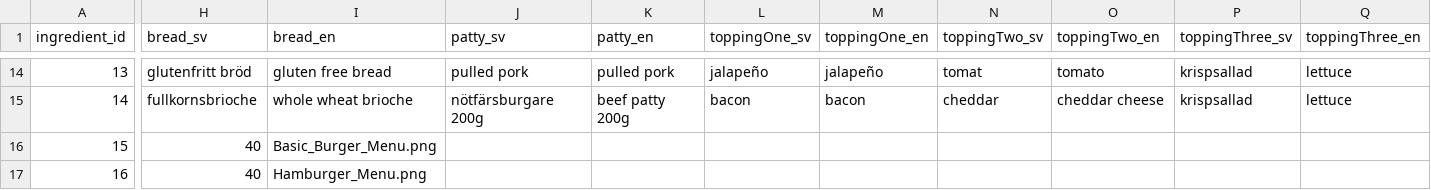
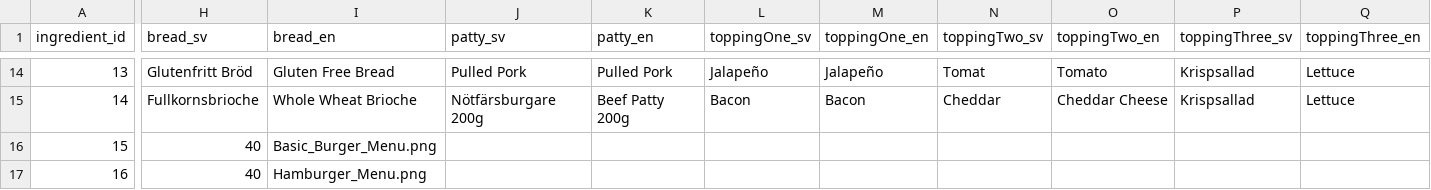
Before and after one commit to kevpeng/burger-skeleton, a CSV file: data/premades.csv, drawn as a sheet; only a part is shown, gaps mark what is left out; the diff covers the shown part only; the diff names each change by its address in the sheet, - before the commit and + after, or states it on an @@ line.

```diff
--- a/data/premades.csv
+++ b/data/premades.csv
-H14 (bread_sv): glutenfritt bröd
+H14 (bread_sv): Glutenfritt Bröd
-I14 (bread_en): gluten free bread
+I14 (bread_en): Gluten Free Bread
-J14 (patty_sv): pulled pork
+J14 (patty_sv): Pulled Pork
-K14 (patty_en): pulled pork
+K14 (patty_en): Pulled Pork
-L14 (toppingOne_sv): jalapeño
+L14 (toppingOne_sv): Jalapeño
-M14 (toppingOne_en): jalapeño
+M14 (toppingOne_en): Jalapeño
-N14 (toppingTwo_sv): tomat
+N14 (toppingTwo_sv): Tomat
-O14 (toppingTwo_en): tomato
+O14 (toppingTwo_en): Tomato
-P14:P15 (toppingThree_sv): krispsallad
+P14:P15 (toppingThree_sv): Krispsallad
-Q14:Q15 (toppingThree_en): lettuce
+Q14:Q15 (toppingThree_en): Lettuce
-H15 (bread_sv): fullkornsbrioche
+H15 (bread_sv): Fullkornsbrioche
-I15 (bread_en): whole wheat brioche
+I15 (bread_en): Whole Wheat Brioche
-J15 (patty_sv): nötfärsburgare 200g
+J15 (patty_sv): Nötfärsburgare 200g
-K15 (patty_en): beef patty 200g
+K15 (patty_en): Beef Patty 200g
-L15 (toppingOne_sv): bacon
+L15 (toppingOne_sv): Bacon
-M15 (toppingOne_en): bacon
+M15 (toppingOne_en): Bacon
-N15 (toppingTwo_sv): cheddar
+N15 (toppingTwo_sv): Cheddar
-O15 (toppingTwo_en): cheddar cheese
+O15 (toppingTwo_en): Cheddar Cheese
```
Also changed, not shown: 39 edited cells elsewhere in this file, 2 other files.
